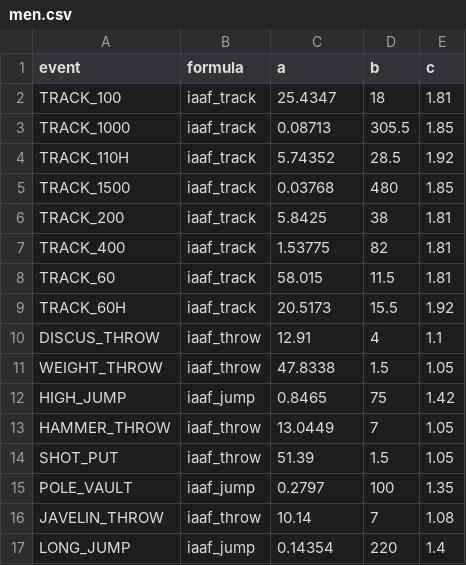
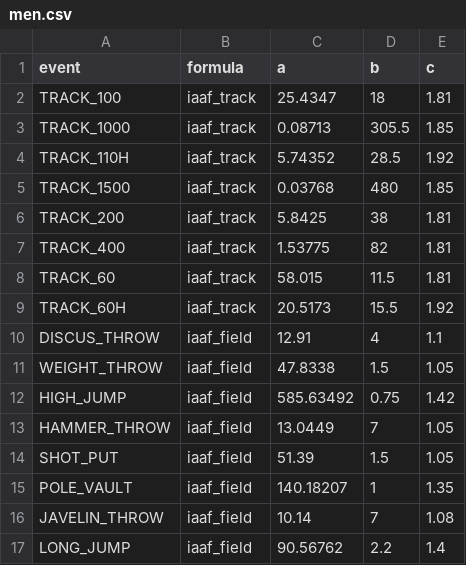
Before and after one commit to MaximMoinat/AthPoints, a CSV file: resources/iaaf-combined/men.csv, drawn as a sheet.

```diff
--- a/resources/iaaf-combined/men.csv
+++ b/resources/iaaf-combined/men.csv
@@ -9,9 +9,9 @@ TRACK_60,iaaf_track,58.015,11.5,1.81
 TRACK_60H,iaaf_track,20.5173,15.5,1.92
-DISCUS_THROW,iaaf_throw,12.91,4,1.1
-WEIGHT_THROW,iaaf_throw,47.8338,1.5,1.05
-HIGH_JUMP,iaaf_jump,0.8465,75,1.42
-HAMMER_THROW,iaaf_throw,13.0449,7,1.05
-SHOT_PUT,iaaf_throw,51.39,1.5,1.05
-POLE_VAULT,iaaf_jump,0.2797,100,1.35
-JAVELIN_THROW,iaaf_throw,10.14,7,1.08
-LONG_JUMP,iaaf_jump,0.14354,220,1.4
+DISCUS_THROW,iaaf_field,12.91,4,1.1
+WEIGHT_THROW,iaaf_field,47.8338,1.5,1.05
+HIGH_JUMP,iaaf_field,585.63492,0.75,1.42
+HAMMER_THROW,iaaf_field,13.0449,7,1.05
+SHOT_PUT,iaaf_field,51.39,1.5,1.05
+POLE_VAULT,iaaf_field,140.18207,1,1.35
+JAVELIN_THROW,iaaf_field,10.14,7,1.08
+LONG_JUMP,iaaf_field,90.56762,2.2,1.4
```
Also changed, not shown: resources/formulas.csv, resources/iaaf-combined/women.csv, 1 other file.
